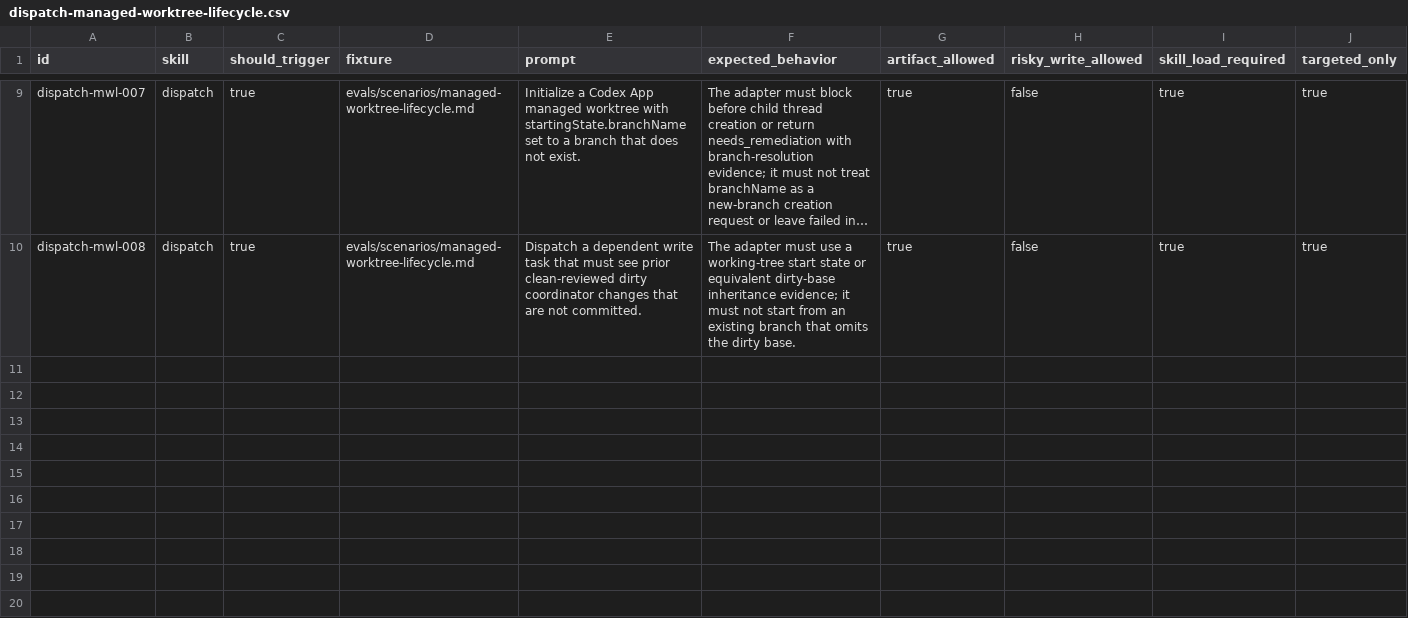
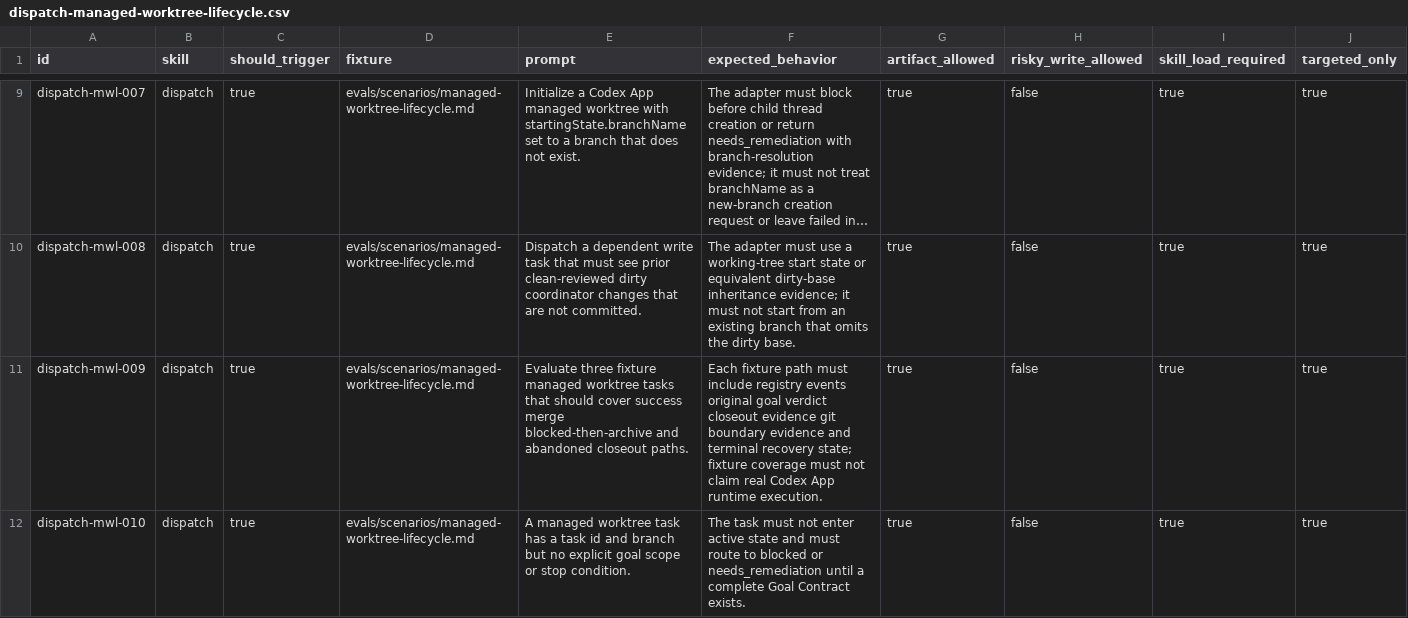
Before and after one commit to daxiong888/Groundwork, a CSV file: evals/prompts/dispatch-managed-worktree-lifecycle.csv, drawn as a sheet; only a part is shown, gaps mark what is left out; long unchanged cells end in …; the diff covers the shown part only; the diff names each change by its address in the sheet, - before the commit and + after, or states it on an @@ line.

Commit message:
feat(dispatch): 收口 managed worktree 生命周期

```diff
--- a/evals/prompts/dispatch-managed-worktree-lifecycle.csv
+++ b/evals/prompts/dispatch-managed-worktree-lifecycle.csv
+row 11: dispatch-mwl-009 | dispatch | true | evals/scenarios/managed-worktree-lifecycle.md | Evaluate three fixture managed worktree tasks that should cover success merge blocked-then-archive and abandoned closeout paths. | Each fixture path must include registry events original goal verdict closeout evidence git boundary evidence and terminal recovery state; fixture coverage must not claim real Codex App runtime execution. | true | false | true | true
+row 12: dispatch-mwl-010 | dispatch | true | evals/scenarios/managed-worktree-lifecycle.md | A managed worktree task has a task id and branch but no explicit goal scope or stop condition. | The task must not enter active state and must route to blocked or needs_remediation until a complete Goal Contract exists. | true | false | true | true
```
Also changed, not shown: 2 added rows elsewhere in this file, 14 other files.
